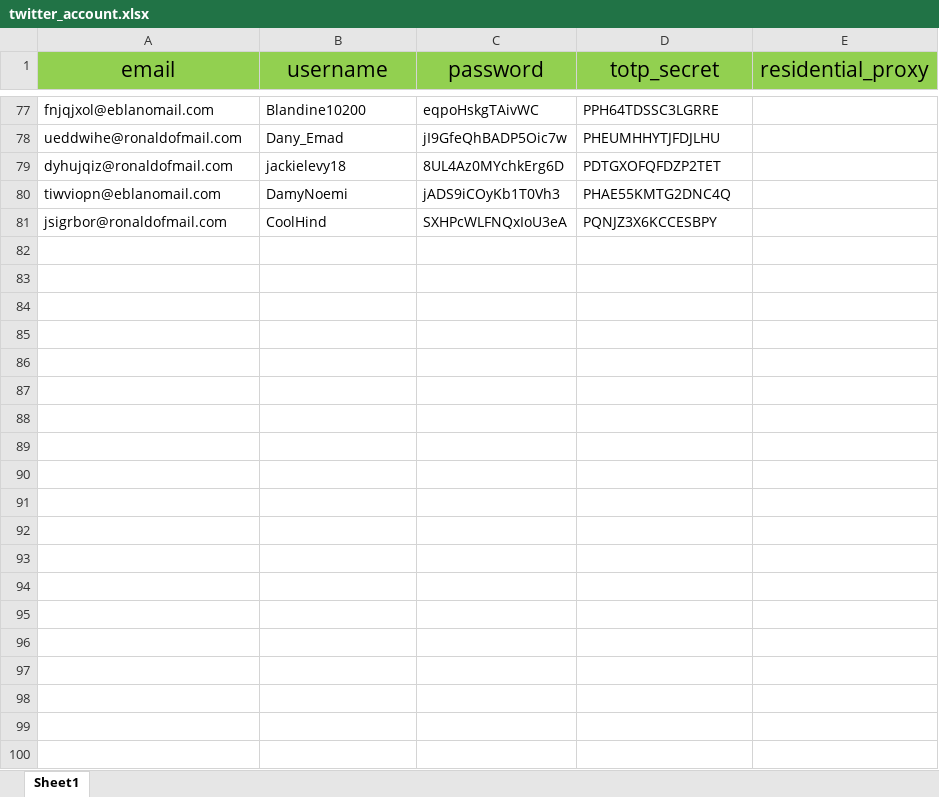
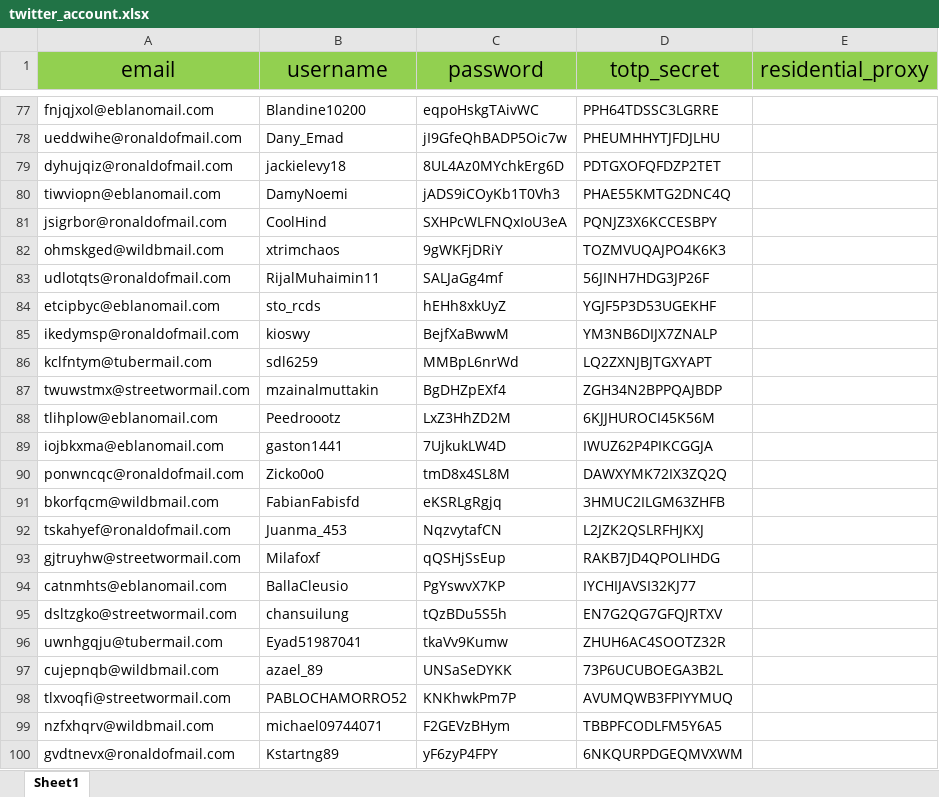
Before and after one commit to JaydenDan/SolanaHunter, an Excel workbook: twitter_account.xlsx, sheet Sheet1, drawn as a sheet; only a part is shown, gaps mark what is left out; values as stored, in another font and other column widths than the file's, no borders; the diff covers the shown part only; the diff names each change by its address in the sheet, - before the commit and + after, or states it on an @@ line.

Commit message:
账号+50

```diff
--- a/twitter_account.xlsx (sheet Sheet1)
+++ b/twitter_account.xlsx (sheet Sheet1)
+row 82: ohmskged@wildbmail.com | xtrimchaos | 9gWKFjDRiY | TOZMVUQAJPO4K6K3
+row 83: udlotqts@ronaldofmail.com | RijalMuhaimin11 | SALJaGg4mf | 56JINH7HDG3JP26F
+row 84: etcipbyc@eblanomail.com | sto_rcds | hEHh8xkUyZ | YGJF5P3D53UGEKHF
+row 85: ikedymsp@ronaldofmail.com | kioswy | BejfXaBwwM | YM3NB6DIJX7ZNALP
+row 86: kclfntym@tubermail.com | sdl6259 | MMBpL6nrWd | LQ2ZXNJBJTGXYAPT
+row 87: twuwstmx@streetwormail.com | mzainalmuttakin | BgDHZpEXf4 | ZGH34N2BPPQAJBDP
+row 88: tlihplow@eblanomail.com | Peedroootz | LxZ3HhZD2M | 6KJJHUROCI45K56M
+row 89: iojbkxma@eblanomail.com | gaston1441 | 7UjkukLW4D | IWUZ62P4PIKCGGJA
+row 90: ponwncqc@ronaldofmail.com | Zicko0o0 | tmD8x4SL8M | DAWXYMK72IX3ZQ2Q
+row 91: bkorfqcm@wildbmail.com | FabianFabisfd | eKSRLgRgjq | 3HMUC2ILGM63ZHFB
+row 92: tskahyef@ronaldofmail.com | Juanma_453 | NqzvytafCN | L2JZK2QSLRFHJKXJ
+row 93: gjtruyhw@streetwormail.com | Milafoxf | qQSHjSsEup | RAKB7JD4QPOLIHDG
+row 94: catnmhts@eblanomail.com | BallaCleusio | PgYswvX7KP | IYCHIJAVSI32KJ77
+row 95: dsltzgko@streetwormail.com | chansuilung | tQzBDu5S5h | EN7G2QG7GFQJRTXV
+row 96: uwnhgqju@tubermail.com | Eyad51987041 | tkaVv9Kumw | ZHUH6AC4SOOTZ32R
+row 97: cujepnqb@wildbmail.com | azael_89 | UNSaSeDYKK | 73P6UCUBOEGA3B2L
+row 98: tlxvoqfi@streetwormail.com | PABLOCHAMORRO52 | KNKhwkPm7P | AVUMQWB3FPIYYMUQ
+row 99: nzfxhqrv@wildbmail.com | michael09744071 | F2GEVzBHym | TBBPFCODLFM5Y6A5
+row 100: gvdtnevx@ronaldofmail.com | Kstartng89 | yF6zyP4FPY | 6NKQURPDGEQMVXWM
```
Also changed, not shown: 31 added rows elsewhere in this sheet.
